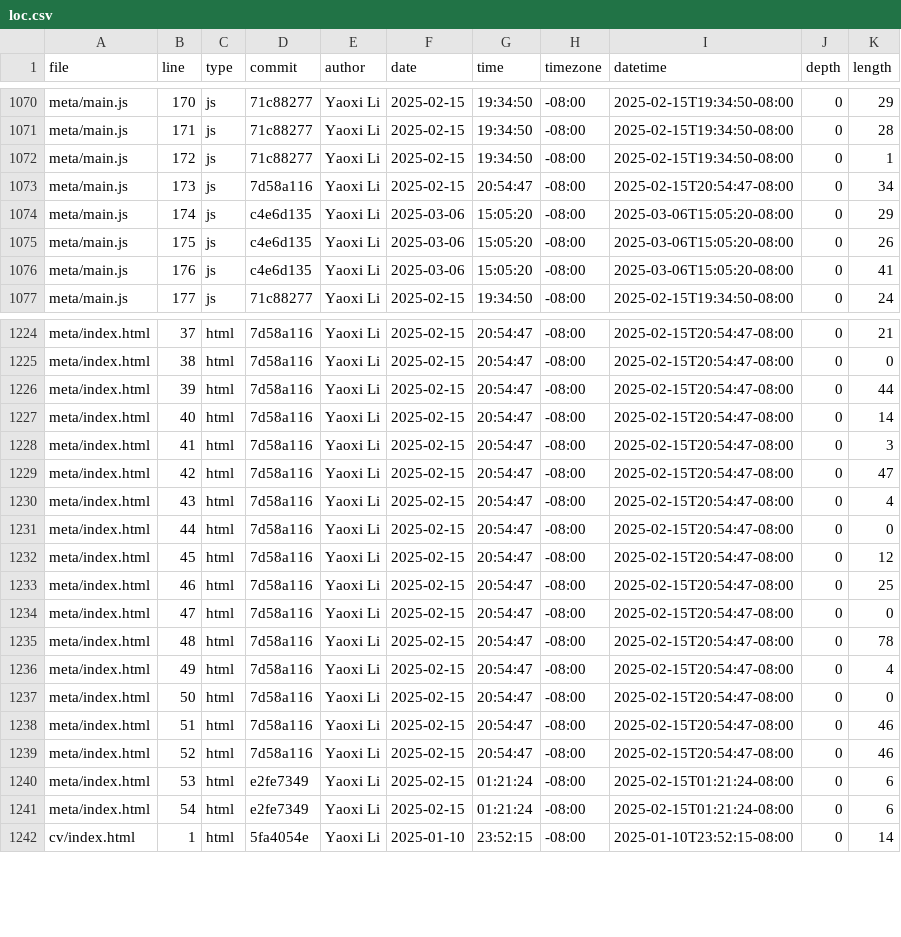
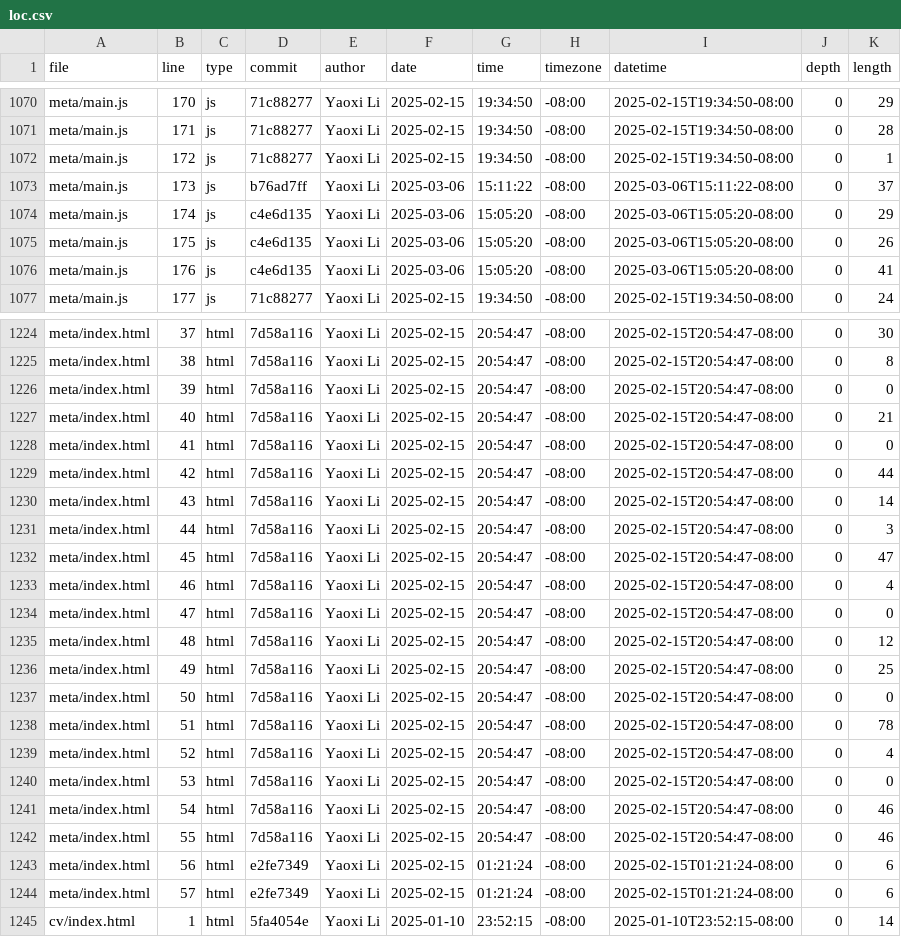
Before and after one commit to Whiteblank0/portfolio, a CSV file: meta/loc.csv, drawn as a sheet; only a part is shown, gaps mark what is left out; the diff covers the shown part only; the diff names each change by its address in the sheet, - before the commit and + after, or states it on an @@ line.

```diff
--- a/meta/loc.csv
+++ b/meta/loc.csv
-D1073 (commit): 7d58a116
+D1073 (commit): b76ad7ff
-F1073 (date): 2025-02-15
+F1073 (date): 2025-03-06
-G1073 (time): 20:54:47
+G1073 (time): 15:11:22
-I1073 (datetime): 2025-02-15T20:54:47-08:00
+I1073 (datetime): 2025-03-06T15:11:22-08:00
-K1073 (length): 34
+K1073 (length): 37
-K1224 (length): 21
+K1224 (length): 30
-K1225 (length): 0
+K1225 (length): 8
-K1226 (length): 44
+K1226 (length): 0
-K1227 (length): 14
+K1227 (length): 21
-K1228 (length): 3
+K1228 (length): 0
-K1229 (length): 47
+K1229 (length): 44
-K1230 (length): 4
+K1230 (length): 14
-K1231 (length): 0
+K1231 (length): 3
-K1232 (length): 12
+K1232 (length): 47
-K1233 (length): 25
+K1233 (length): 4
-K1235 (length): 78
+K1235 (length): 12
-K1236 (length): 4
+K1236 (length): 25
-K1238 (length): 46
+K1238 (length): 78
-K1239 (length): 46
+K1239 (length): 4
-D1240:D1241 (commit): e2fe7349
+D1240:D1241 (commit): 7d58a116
-G1240:G1241 (time): 01:21:24
+G1240:G1241 (time): 20:54:47
-I1240:I1241 (datetime): 2025-02-15T01:21:24-08:00
+I1240:I1241 (datetime): 2025-02-15T20:54:47-08:00
-K1240 (length): 6
+K1240 (length): 0
-K1241 (length): 6
+K1241 (length): 46
+row 1242: meta/index.html | 55 | html | 7d58a116 | Yaoxi Li | 2025-02-15 | 20:54:47 | -08:00 | 2025-02-15T20:54:47-08:00 | 0 | 46
+row 1243: meta/index.html | 56 | html | e2fe7349 | Yaoxi Li | 2025-02-15 | 01:21:24 | -08:00 | 2025-02-15T01:21:24-08:00 | 0 | 6
+row 1244: meta/index.html | 57 | html | e2fe7349 | Yaoxi Li | 2025-02-15 | 01:21:24 | -08:00 | 2025-02-15T01:21:24-08:00 | 0 | 6
```
Also changed, not shown: 40 edited cells elsewhere in this file.
